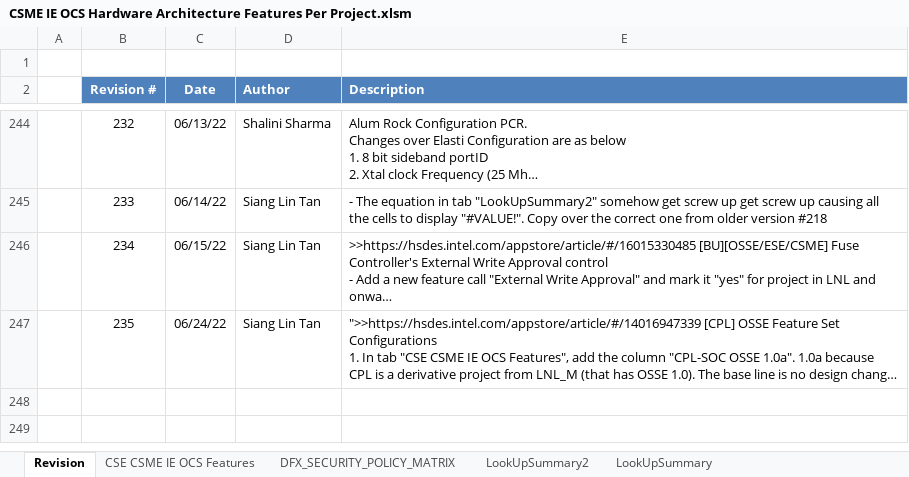
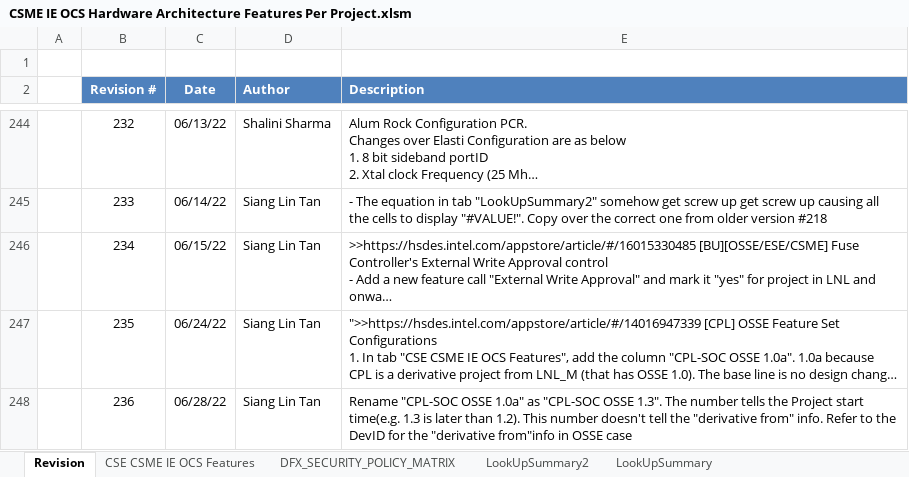
Before and after one commit to jasonx-tsao/exp_vtb, an Excel workbook: ArchSpecs/Working/CSME IE OCS Hardware Architecture Features Per Project.xlsm, sheet Revision, drawn as a sheet; only a part is shown, gaps mark what is left out; long unchanged cells end in …; values as stored, in another font and other column widths than the file's, no borders; the diff names each change by its address in the sheet, - before the commit and + after, or states it on an @@ line.

Commit message:
236	06/28/22	Siang Lin Tan	Rename "CPL-SOC OSSE 1.0a" as "CPL-SOC OSSE 1.3". The number tells the Project start time(e.g. 1.3 is later than 1.2). This number doesn't tell the "derivative from" info. Refer to the DevID for the "derivative from"info in OSSE case

```diff
--- a/ArchSpecs/Working/CSME IE OCS Hardware Architecture Features Per Project.xlsm (sheet Revision)
+++ b/ArchSpecs/Working/CSME IE OCS Hardware Architecture Features Per Project.xlsm (sheet Revision)
+row 248:  | 236 | 06/28/22 | Siang Lin Tan | Rename "CPL-SOC OSSE 1.0a" as "CPL-SOC OSSE 1.3". The number tells the Project start time(e.g. 1.3 is later than 1.2). This number doesn't tell the "derivative from" info. Refer to the DevID for the "derivative from"info in OSSE case
```
Also changed, not shown: sheet CSE CSME IE OCS Features, charts or pictures.
